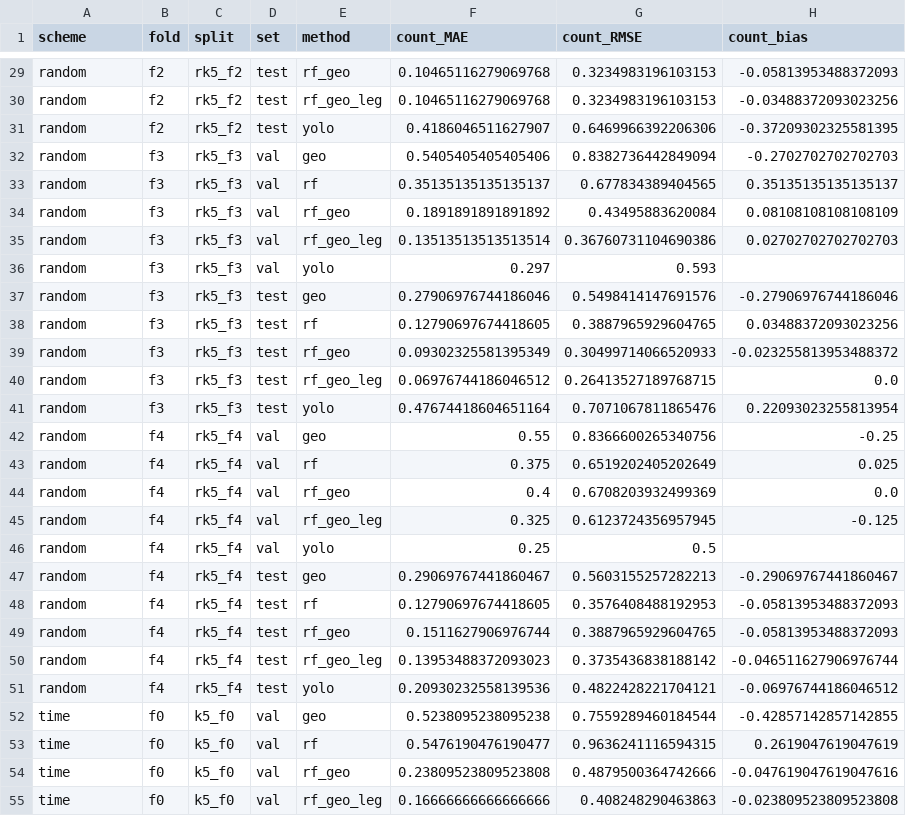
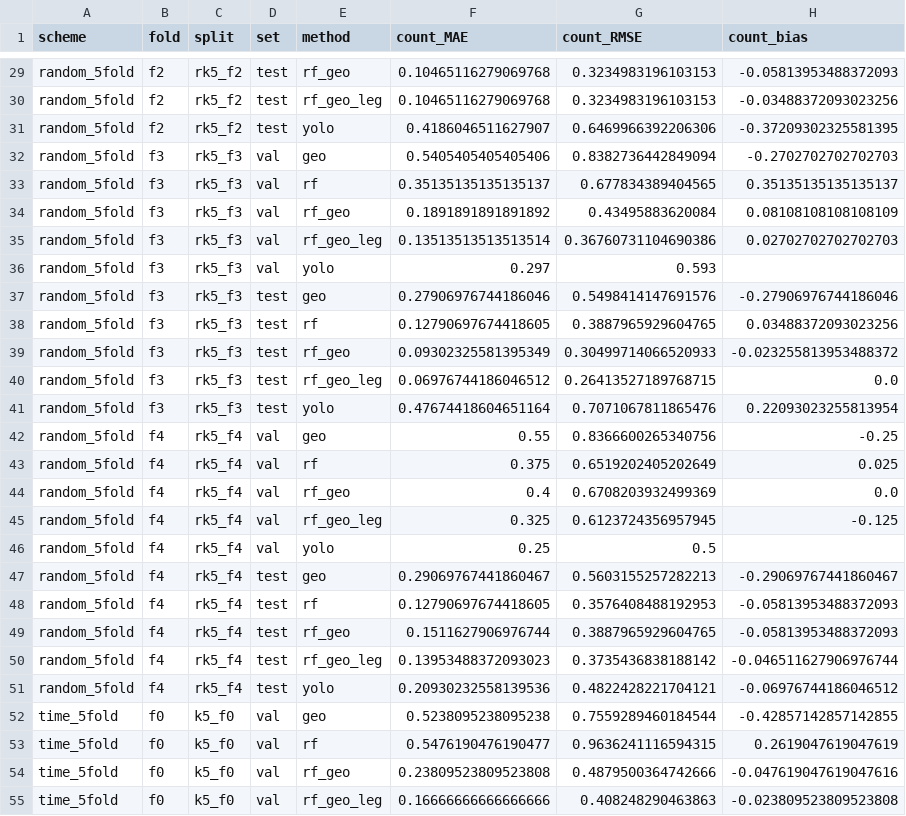
Before and after one commit to guapa0girl/2026_Project, a CSV file: counting/reports/fold_study/fold_metrics.csv, drawn as a sheet; only a part is shown, gaps mark what is left out; the diff covers the shown part only; the diff names each change by its address in the sheet, - before the commit and + after, or states it on an @@ line.

Commit message:
Label every result as Random 5-fold / Time 5-fold; RESULTS keeps only 5-fold metrics; inference time handed to Sua
- Scheme keys random_5fold / time_5fold in all report CSVs (fold_metrics, summaries, per-image, error cases, YOLO inputs); figure and table labels say Random 5-fold / Time 5-fold (numbers unchanged, verified)
- RESULTS: appendix A (single random/time splits) and single-split model-selection numbers removed; counted totals (4-3) as fold mean +- SD instead of 5-fold sums; single-model error-case figure replaced by the 10-model figures; fold_study section 6 drops the sum column
- Inference time is Sua's part: Seo-in's RTX 5060 measurements removed (reports/speed, RESULTS 6, PROGRESS); benchmark_speed.py kept as the tool, now measuring all 10 fold models and reporting 5-fold mean +- SD per scheme, YOLO weights by {split} template with per-fold conf
- README, PROGRESS, training/counting READMEs: Random 5-fold / Time 5-fold labels, single splits marked as not 5-fold

```diff
--- a/counting/reports/fold_study/fold_metrics.csv
+++ b/counting/reports/fold_study/fold_metrics.csv
-A29:A51 (scheme): random
+A29:A51 (scheme): random_5fold
-A52:A55 (scheme): time
+A52:A55 (scheme): time_5fold
```
Also changed, not shown: 73 edited cells elsewhere in this file, counting/reports/fold_study/error_cases/all_models_summary.csv, counting/reports/fold_study/fold_summary.csv, 38 other files.
